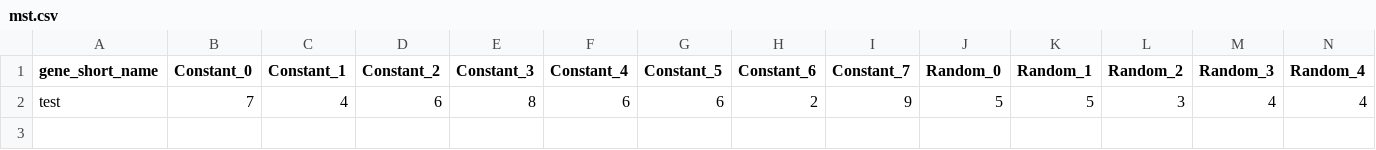
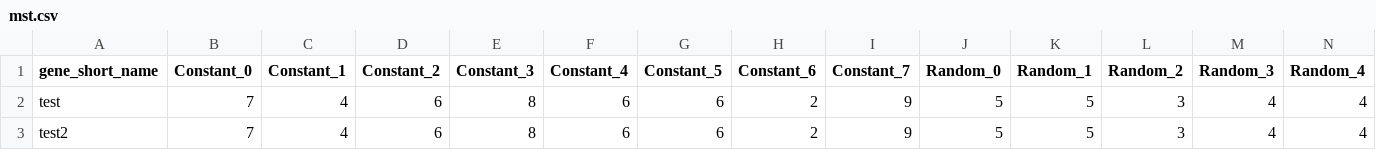
Before and after one commit to hilldr/SeqRetriever, a CSV file: mst.csv, drawn as a sheet; only a part is shown; rows hold the shown columns only; the diff names each change by its address in the sheet, - before the commit and + after, or states it on an @@ line.

```diff
--- a/mst.csv
+++ b/mst.csv
+row 3: test2 | 7 | 4 | 6 | 8 | 6 | 6 | 2 | 9 | 5 | 5 | 3 | 4 | 4
```
Also changed, not shown: 2 other files.
